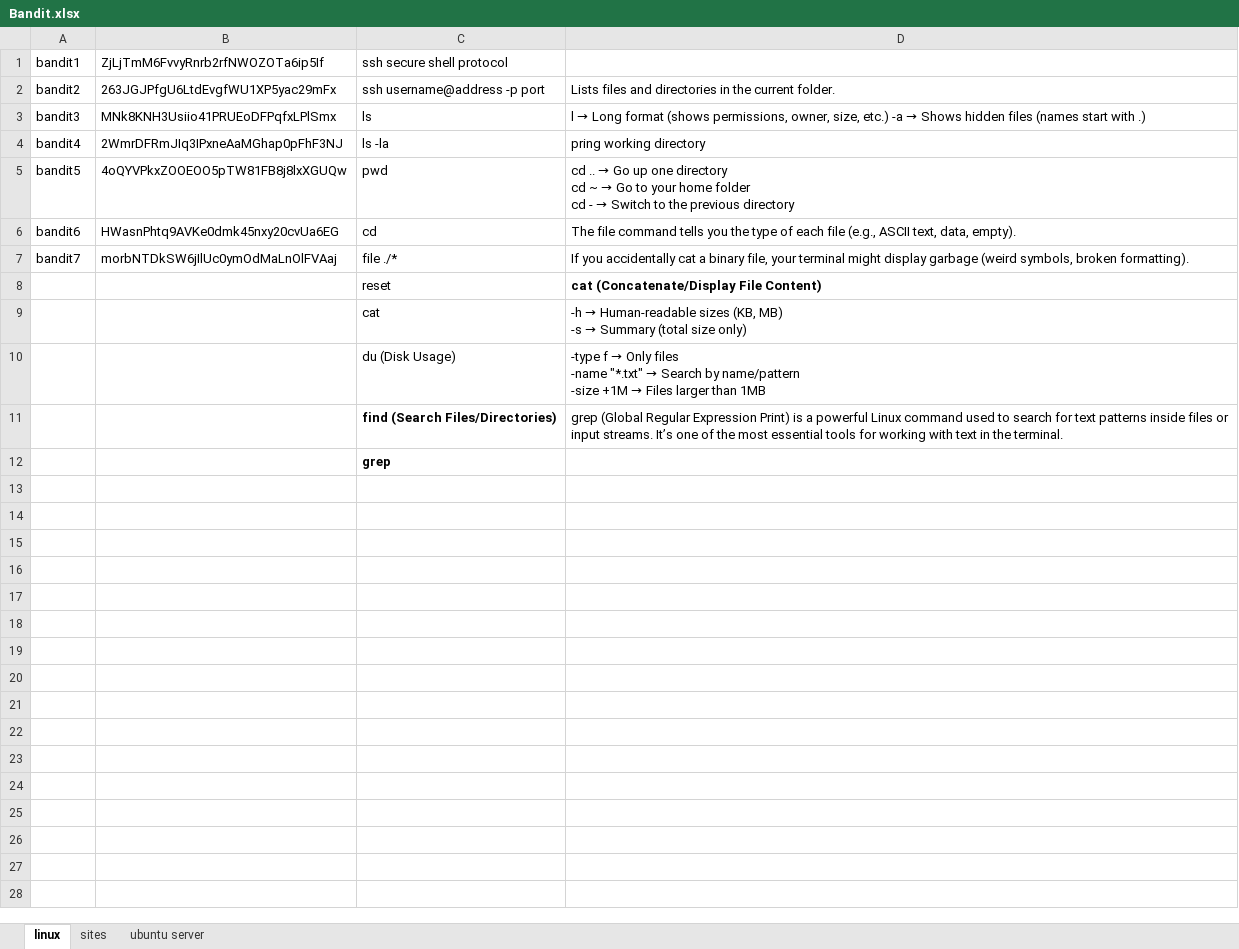
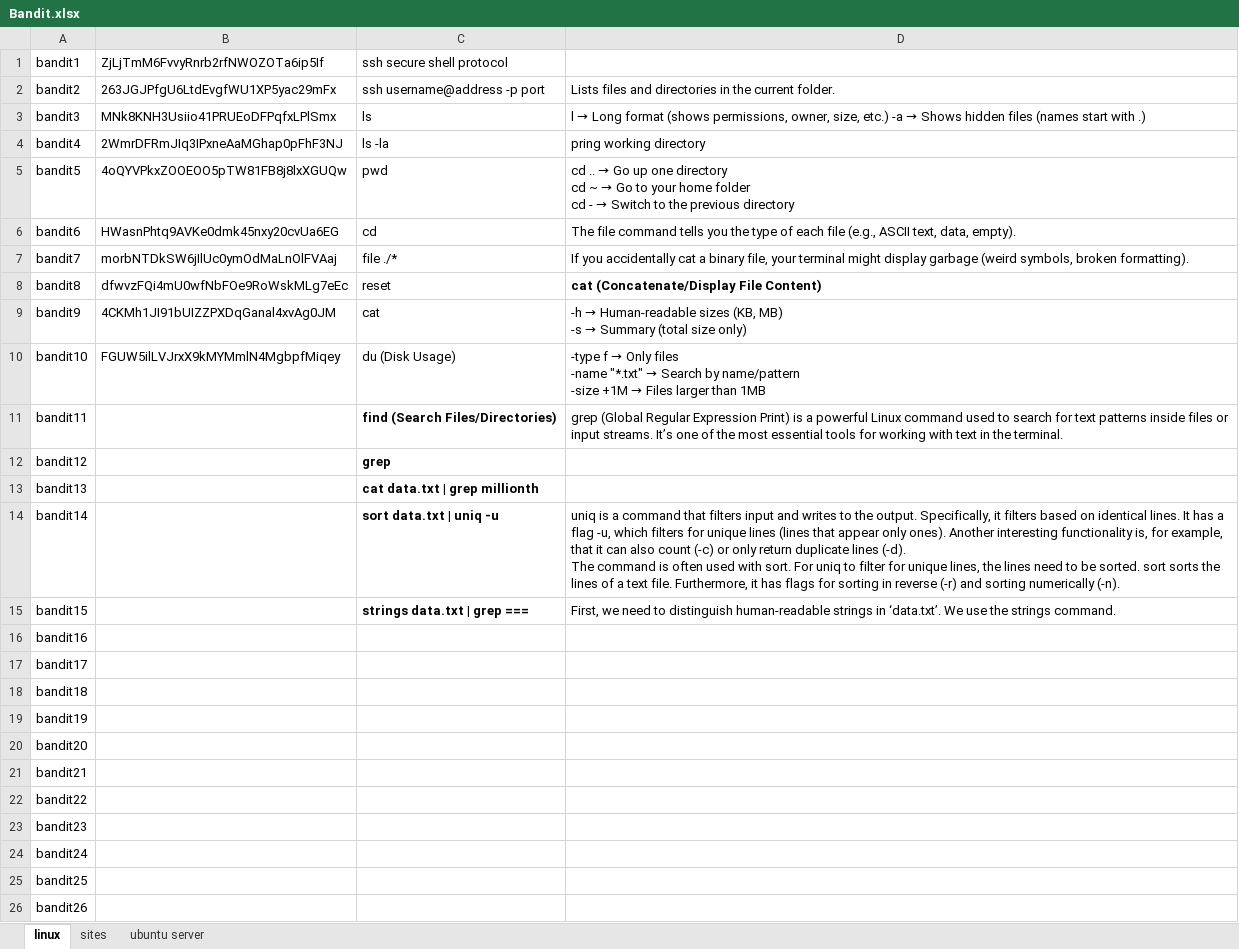
Before and after one commit to alighaderipour/vue, an Excel workbook: Bandit.xlsx, sheet linux, drawn as a sheet; values as stored, in another font and other column widths than the file's, no borders; ↵ is a line break in a cell; the diff names each change by its address in the sheet, - before the commit and + after, or states it on an @@ line.

```diff
--- a/Bandit.xlsx (sheet linux)
+++ b/Bandit.xlsx (sheet linux)
-A8 (bandit1): (empty)
+A8 (bandit1): bandit8
-B8 (ZjLjTmM6FvvyRnrb2rfNWOZOTa6ip5If): (empty)
+B8 (ZjLjTmM6FvvyRnrb2rfNWOZOTa6ip5If): dfwvzFQi4mU0wfNbFOe9RoWskMLg7eEc
-A9 (bandit1): (empty)
+A9 (bandit1): bandit9
-B9 (ZjLjTmM6FvvyRnrb2rfNWOZOTa6ip5If): (empty)
+B9 (ZjLjTmM6FvvyRnrb2rfNWOZOTa6ip5If): 4CKMh1JI91bUIZZPXDqGanal4xvAg0JM
-A10 (bandit1): (empty)
+A10 (bandit1): bandit10
-B10 (ZjLjTmM6FvvyRnrb2rfNWOZOTa6ip5If): (empty)
+B10 (ZjLjTmM6FvvyRnrb2rfNWOZOTa6ip5If): FGUW5ilLVJrxX9kMYMmlN4MgbpfMiqey
-A11 (bandit1): (empty)
+A11 (bandit1): bandit11
-A12 (bandit1): (empty)
+A12 (bandit1): bandit12
+row 13: bandit13 |  | cat data.txt | grep millionth
+row 14: bandit14 |  | sort data.txt | uniq -u | uniq is a command that filters input and writes to the output. Specifically, it filters based on identical lines. It has a flag -u, which filters for unique lines (lines that appear only ones). Another interesting functionality is, for example, that it can also count (-c) or only return duplicate lines (-d). ↵ The command is often used with sort. For uniq to filter for unique lines, the lines need to be sorted. sort sorts the lines of a text file. Furthermore, it has flags for sorting in reverse (-r) and sorting numerically (-n).
+row 15: bandit15 |  | strings data.txt | grep === | First, we need to distinguish human-readable strings in ‘data.txt’. We use the strings command.
+row 16: bandit16
+row 17: bandit17
+row 18: bandit18
+row 19: bandit19
+row 20: bandit20
+row 21: bandit21
+row 22: bandit22
+row 23: bandit23
+row 24: bandit24
+row 25: bandit25
+row 26: bandit26
```
Also changed, not shown: 1 other file.
